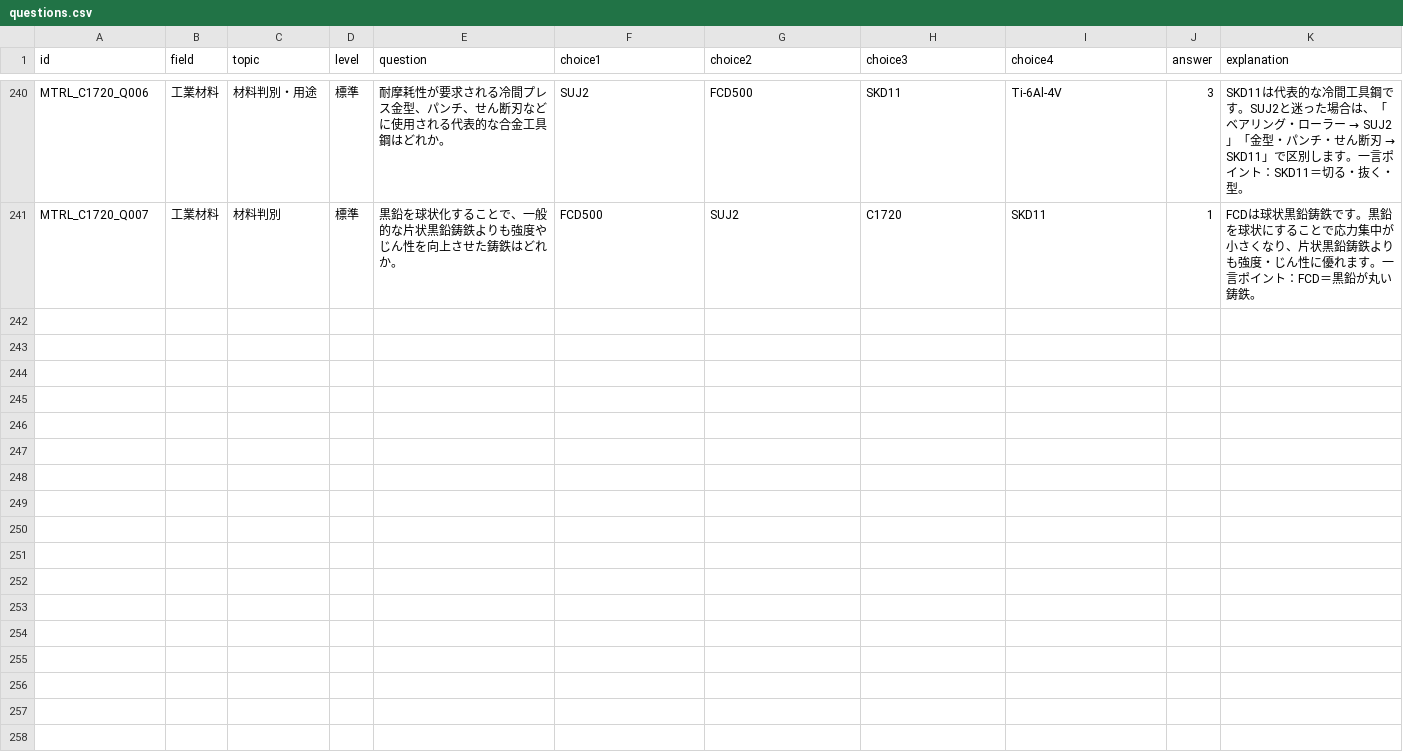
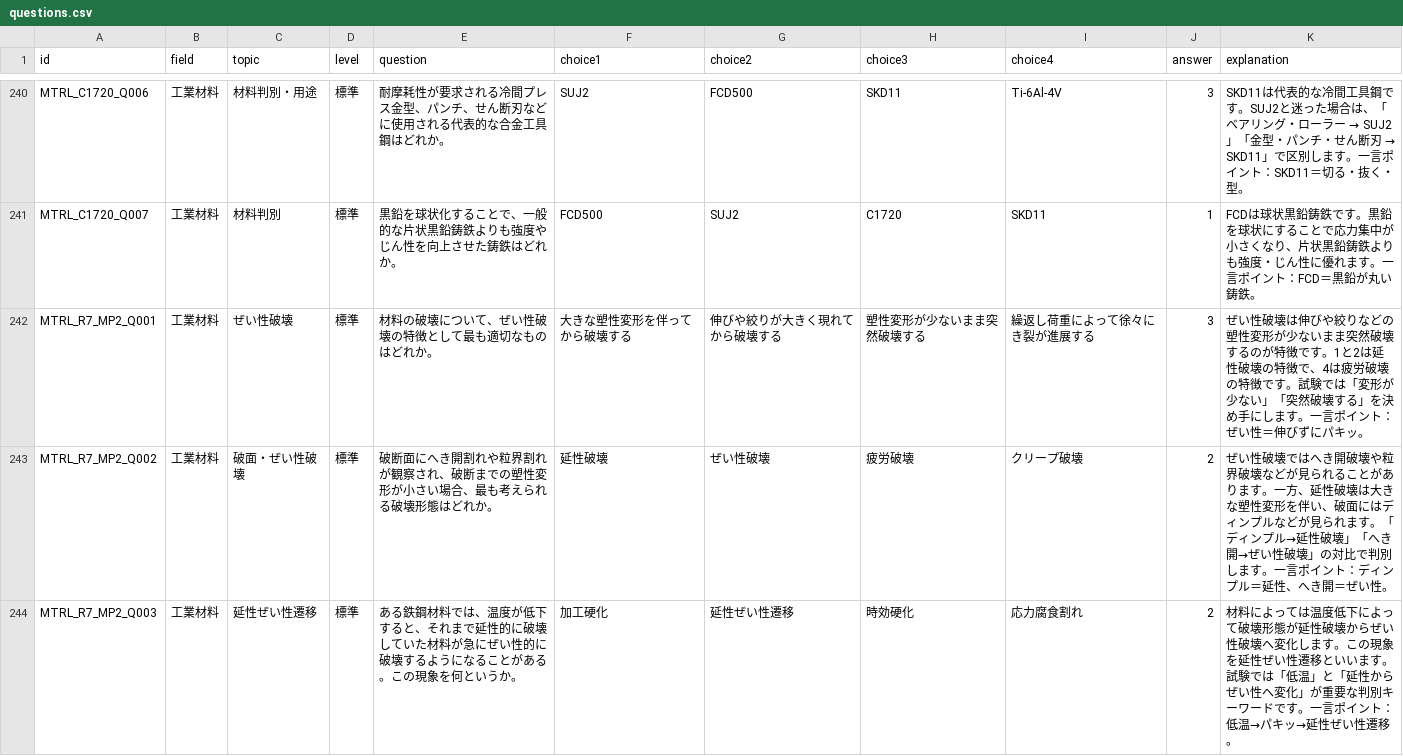
Before and after one commit to nobu0316/mechanical-study-app, a CSV file: questions.csv, drawn as a sheet; only a part is shown, gaps mark what is left out; the diff covers the shown part only; the diff names each change by its address in the sheet, - before the commit and + after, or states it on an @@ line.

Commit message:
Add files via upload

```diff
--- a/questions.csv
+++ b/questions.csv
+row 242: MTRL_R7_MP2_Q001 | 工業材料 | ぜい性破壊 | 標準 | 材料の破壊について、ぜい性破壊の特徴として最も適切なものはどれか。 | 大きな塑性変形を伴ってから破壊する | 伸びや絞りが大きく現れてから破壊する | 塑性変形が少ないまま突然破壊する | 繰返し荷重によって徐々にき裂が進展する | 3 | ぜい性破壊は伸びや絞りなどの塑性変形が少ないまま突然破壊するのが特徴です。1と2は延性破壊の特徴で、4は疲労破壊の特徴です。試験では「変形が少ない」「突然破壊する」を決め手にします。一言ポイント：ぜい性＝伸びずにパキッ。
+row 243: MTRL_R7_MP2_Q002 | 工業材料 | 破面・ぜい性破壊 | 標準 | 破断面にへき開割れや粒界割れが観察され、破断までの塑性変形が小さい場合、最も考えられる破壊形態はどれか。 | 延性破壊 | ぜい性破壊 | 疲労破壊 | クリープ破壊 | 2 | ぜい性破壊ではへき開破壊や粒界破壊などが見られることがあります。一方、延性破壊は大きな塑性変形を伴い、破面にはディンプルなどが見られます。「ディンプル→延性破壊」「へき開→ぜい性破壊」の対比で判別します。一言ポイント：ディンプル＝延性、へき開＝ぜい性。
+row 244: MTRL_R7_MP2_Q003 | 工業材料 | 延性ぜい性遷移 | 標準 | ある鉄鋼材料では、温度が低下すると、それまで延性的に破壊していた材料が急にぜい性的に破壊するようになることがある。この現象を何というか。 | 加工硬化 | 延性ぜい性遷移 | 時効硬化 | 応力腐食割れ | 2 | 材料によっては温度低下によって破壊形態が延性破壊からぜい性破壊へ変化します。この現象を延性ぜい性遷移といいます。試験では「低温」と「延性からぜい性へ変化」が重要な判別キーワードです。一言ポイント：低温→パキッ→延性ぜい性遷移。
```
Also changed, not shown: 2 added rows elsewhere in this file.
